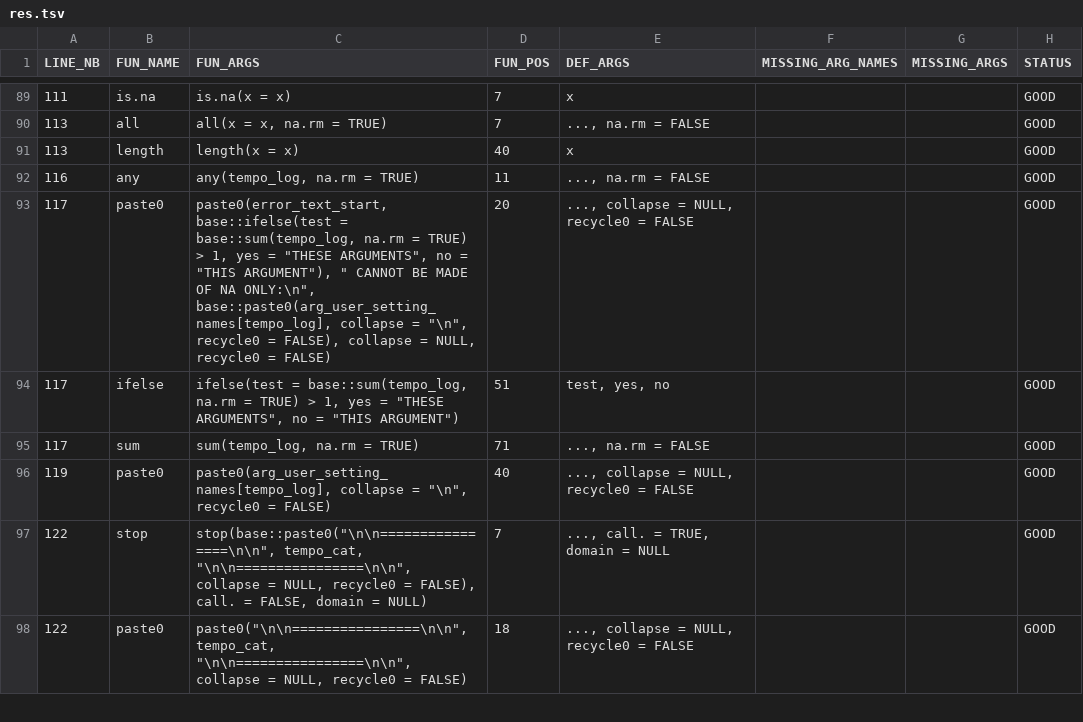
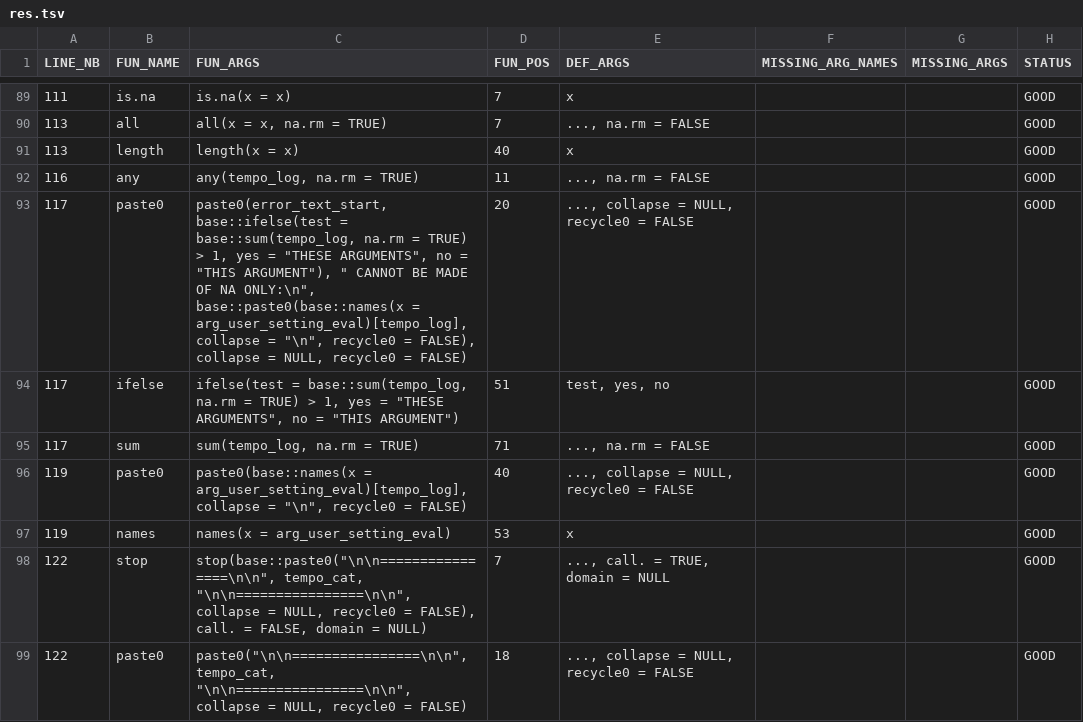
Before and after one commit to safer-r/saferDev, a TSV file: reference/res.tsv, drawn as a sheet; only a part is shown, gaps mark what is left out.

```diff
--- a/reference/res.tsv
+++ b/reference/res.tsv
@@ -92,6 +92,7 @@ LINE_NB	FUN_NAME	FUN_ARGS	FUN_POS	DEF_ARGS	MISSING_ARG_NAMES	MISSING_ARGS	STATUS
 116	any	any(tempo_log, na.rm = TRUE)	11	..., na.rm = FALSE			GOOD
-117	paste0	paste0(error_text_start, base::ifelse(test = base::sum(tempo_log,  na.rm = TRUE) > 1, yes = "THESE ARGUMENTS", no = "THIS ARGUMENT"),  " CANNOT BE MADE OF NA ONLY:\n", base::paste0(arg_user_setting_names[tempo_log],  collapse = "\n", recycle0 = FALSE), collapse = NULL,  recycle0 = FALSE)	20	..., collapse = NULL, recycle0 = FALSE			GOOD
+117	paste0	paste0(error_text_start, base::ifelse(test = base::sum(tempo_log,  na.rm = TRUE) > 1, yes = "THESE ARGUMENTS", no = "THIS ARGUMENT"),  " CANNOT BE MADE OF NA ONLY:\n", base::paste0(base::names(x = arg_user_setting_eval)[tempo_log],  collapse = "\n", recycle0 = FALSE), collapse = NULL,  recycle0 = FALSE)	20	..., collapse = NULL, recycle0 = FALSE			GOOD
 117	ifelse	ifelse(test = base::sum(tempo_log,  na.rm = TRUE) > 1, yes = "THESE ARGUMENTS", no = "THIS ARGUMENT")	51	test, yes, no			GOOD
 117	sum	sum(tempo_log,  na.rm = TRUE)	71	..., na.rm = FALSE			GOOD
-119	paste0	paste0(arg_user_setting_names[tempo_log],  collapse = "\n", recycle0 = FALSE)	40	..., collapse = NULL, recycle0 = FALSE			GOOD
+119	paste0	paste0(base::names(x = arg_user_setting_eval)[tempo_log],  collapse = "\n", recycle0 = FALSE)	40	..., collapse = NULL, recycle0 = FALSE			GOOD
+119	names	names(x = arg_user_setting_eval)	53	x			GOOD
 122	stop	stop(base::paste0("\n\n================\n\n",  tempo_cat, "\n\n================\n\n", collapse = NULL,  recycle0 = FALSE), call. = FALSE, domain = NULL)	7	..., call. = TRUE, domain = NULL			GOOD
```
Also changed, not shown: 9 other files.
